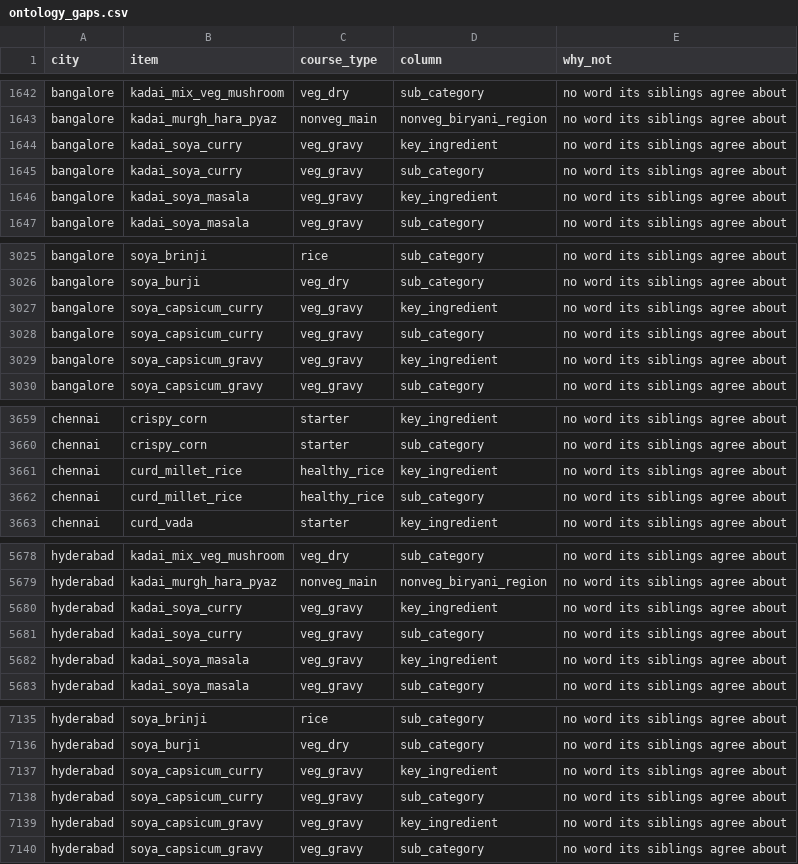
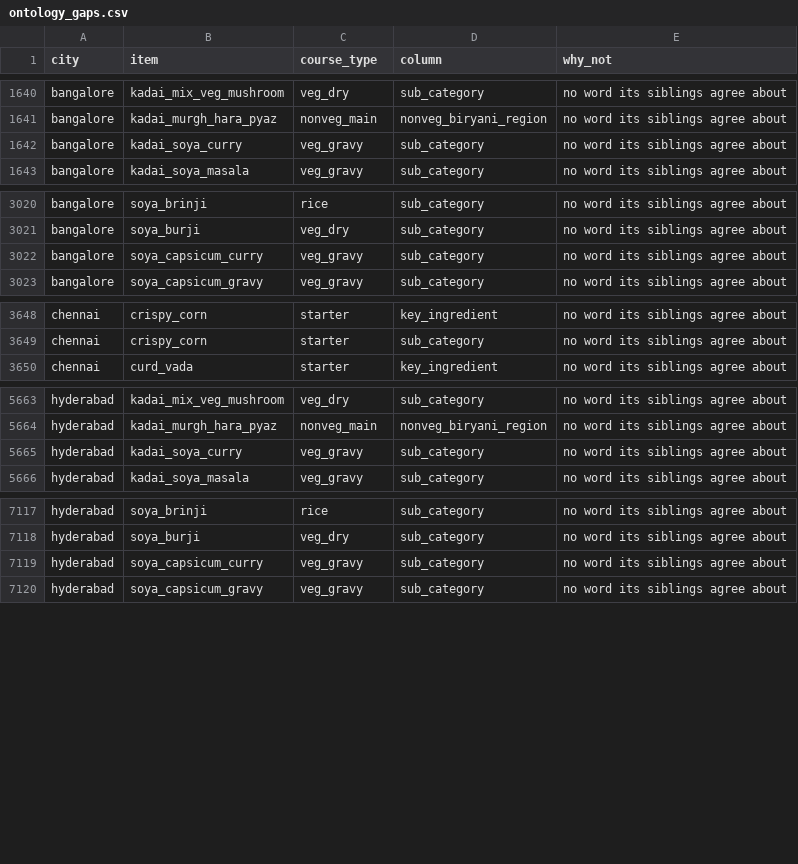
Before and after one commit to darshancmpawar/Menu_Engineering_App, a CSV file: ikigai_masala-main/docs/ontology_gaps.csv, drawn as a sheet; only a part is shown, gaps mark what is left out; removed rows and columns are numbered as before the commit, all else as after; the diff covers the shown part only; the diff names each change by its address in the sheet, - before the commit and + after, or states it on an @@ line.

```diff
--- a/ikigai_masala-main/docs/ontology_gaps.csv
+++ b/ikigai_masala-main/docs/ontology_gaps.csv
-row 1644: bangalore | kadai_soya_curry | veg_gravy | key_ingredient | no word its siblings agree about
-row 1646: bangalore | kadai_soya_masala | veg_gravy | key_ingredient | no word its siblings agree about
-row 3027: bangalore | soya_capsicum_curry | veg_gravy | key_ingredient | no word its siblings agree about
-row 3029: bangalore | soya_capsicum_gravy | veg_gravy | key_ingredient | no word its siblings agree about
-row 3661: chennai | curd_millet_rice | healthy_rice | key_ingredient | no word its siblings agree about
-row 3662: chennai | curd_millet_rice | healthy_rice | sub_category | no word its siblings agree about
-row 5680: hyderabad | kadai_soya_curry | veg_gravy | key_ingredient | no word its siblings agree about
-row 5682: hyderabad | kadai_soya_masala | veg_gravy | key_ingredient | no word its siblings agree about
-row 7137: hyderabad | soya_capsicum_curry | veg_gravy | key_ingredient | no word its siblings agree about
-row 7139: hyderabad | soya_capsicum_gravy | veg_gravy | key_ingredient | no word its siblings agree about
```
Also changed, not shown: 3 added rows and 21 removed rows elsewhere in this file, 3 other files.
